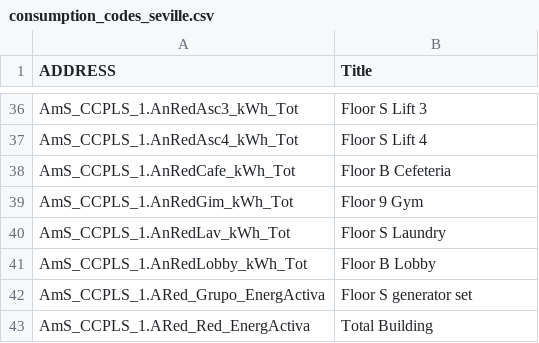
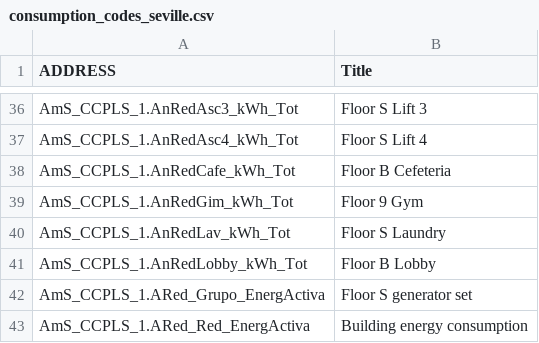
Before and after one commit to Amro-Partners/streamlit, a CSV file: app/consumption_codes_seville.csv, drawn as a sheet; only a part is shown, gaps mark what is left out.

```diff
--- a/app/consumption_codes_seville.csv
+++ b/app/consumption_codes_seville.csv
@@ -42,2 +42,2 @@ AmS_CCPLS_1.AnRedLobby_kWh_Tot,Floor B Lobby
 AmS_CCPLS_1.ARed_Grupo_EnergActiva,Floor S generator set
-AmS_CCPLS_1.ARed_Red_EnergActiva,Total Building
+AmS_CCPLS_1.ARed_Red_EnergActiva,Building energy consumption
```
Also changed, not shown: 6 other files.
